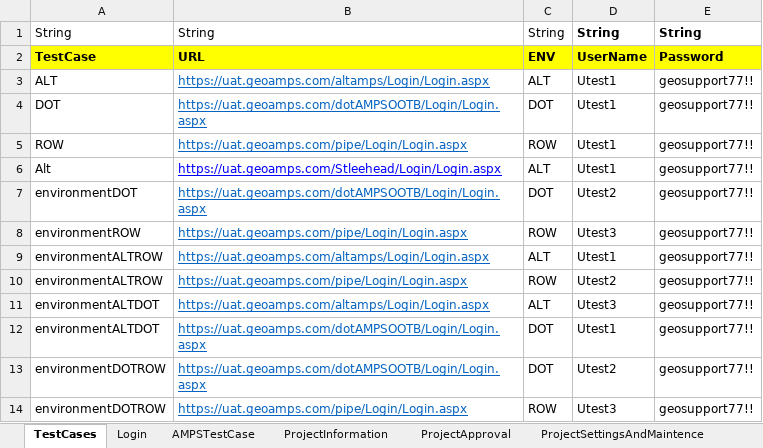
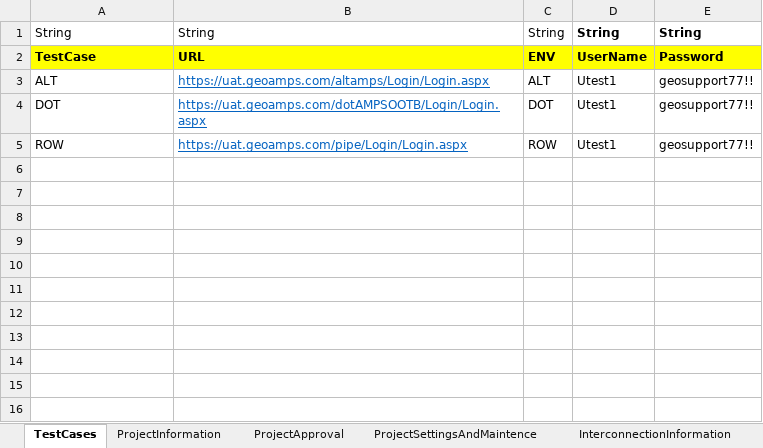
Before and after one commit to nayanthakor1994/AMPS_Automation_V2, an Excel workbook: Excel/Test_Data.xlsx, sheet TestCases, drawn as a sheet; values as stored, in another font and other column widths than the file's, no borders; the diff names each change by its address in the sheet, - before the commit and + after, or states it on an @@ line.

```diff
--- a/Excel/Test_Data.xlsx (sheet TestCases)
+++ b/Excel/Test_Data.xlsx (sheet TestCases)
-sheet tab: Login
-sheet tab: AMPSTestCase
-row 6: Alt | https://uat.geoamps.com/Stleehead/Login/Login.aspx | ALT | Utest1 | geosupport77!!
-row 7: environmentDOT | https://uat.geoamps.com/dotAMPSOOTB/Login/Login.aspx | DOT | Utest2 | geosupport77!!
-row 8: environmentROW | https://uat.geoamps.com/pipe/Login/Login.aspx | ROW | Utest3 | geosupport77!!
-row 9: environmentALTROW | https://uat.geoamps.com/altamps/Login/Login.aspx | ALT | Utest1 | geosupport77!!
-row 10: environmentALTROW | https://uat.geoamps.com/pipe/Login/Login.aspx | ROW | Utest2 | geosupport77!!
-row 11: environmentALTDOT | https://uat.geoamps.com/altamps/Login/Login.aspx | ALT | Utest3 | geosupport77!!
-row 12: environmentALTDOT | https://uat.geoamps.com/dotAMPSOOTB/Login/Login.aspx | DOT | Utest1 | geosupport77!!
-row 13: environmentDOTROW | https://uat.geoamps.com/dotAMPSOOTB/Login/Login.aspx | DOT | Utest2 | geosupport77!!
-row 14: environmentDOTROW | https://uat.geoamps.com/pipe/Login/Login.aspx | ROW | Utest3 | geosupport77!!
```
Also changed, not shown: sheet StateCounty, sheet UserAccount, other sheet tabs, 31 other files.
